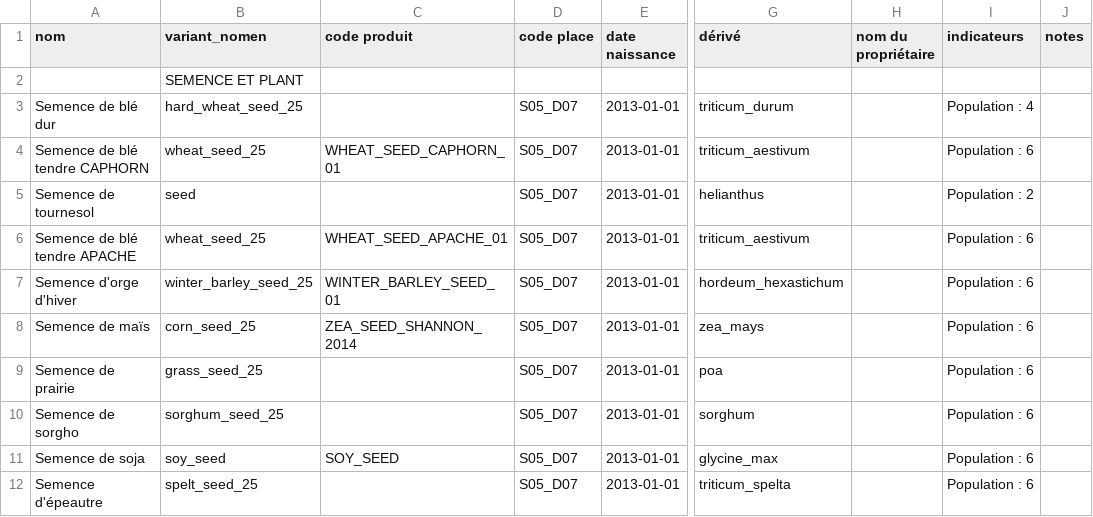
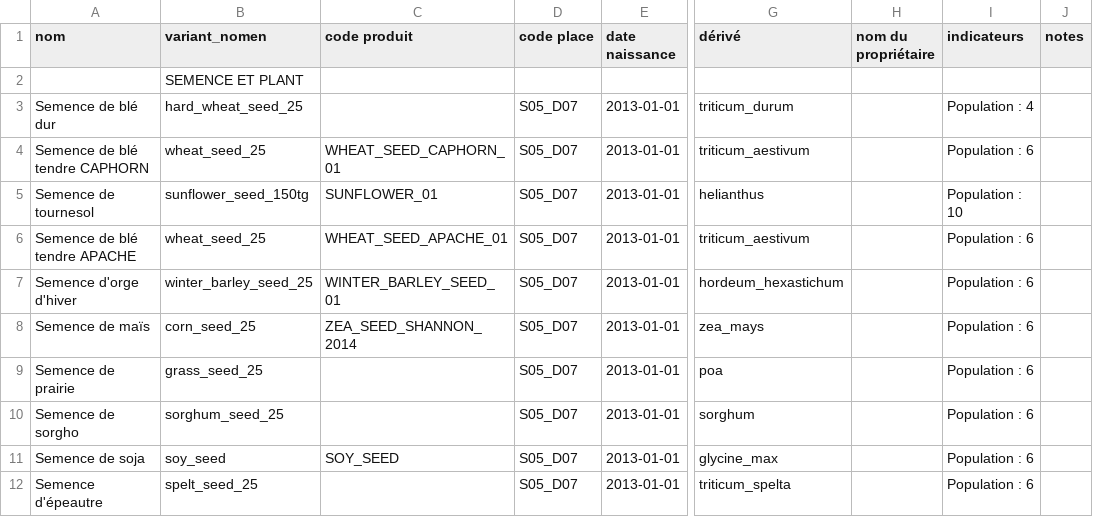
Before and after one commit to ekylibre/first_run-demo, a CSV file: alamano/matters.csv, drawn as a sheet; only a part is shown, gaps mark what is left out; the diff names each change by its address in the sheet, - before the commit and + after, or states it on an @@ line.

```diff
--- a/alamano/matters.csv
+++ b/alamano/matters.csv
-B5 (variant_nomen): seed
+B5 (variant_nomen): sunflower_seed_150tg
-C5 (code produit): (empty)
+C5 (code produit): SUNFLOWER_01
-I5 (indicateurs): Population : 2
+I5 (indicateurs): Population : 10
```
Also changed, not shown: alamano/interventions.csv.
